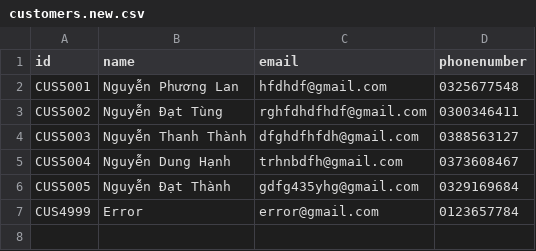
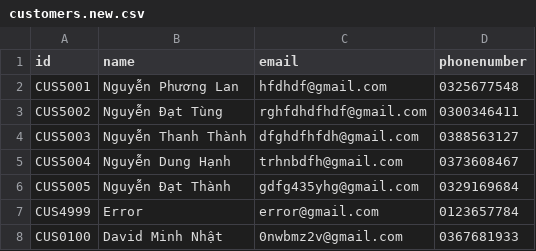
Before and after one commit to Duc-PA02/ConsologApp, a CSV file: ProcessingFolder/InputFolder/customers.new.csv, drawn as a sheet.

```diff
--- a/ProcessingFolder/InputFolder/customers.new.csv
+++ b/ProcessingFolder/InputFolder/customers.new.csv
@@ -7 +7,2 @@ CUS5005,Nguyễn Đạt Thành,gdfg435yhg@gmail.com,0329169684
 CUS4999,Error,error@gmail.com,0123657784
+CUS0100,David Minh Nhật,0nwbmz2v@gmail.com,0367681933
```
Also changed, not shown: ProcessingFolder/OutputFolder/customers.output.csv, ProcessingFolder/OutputFolder/orders.output.csv, 47 other files.
